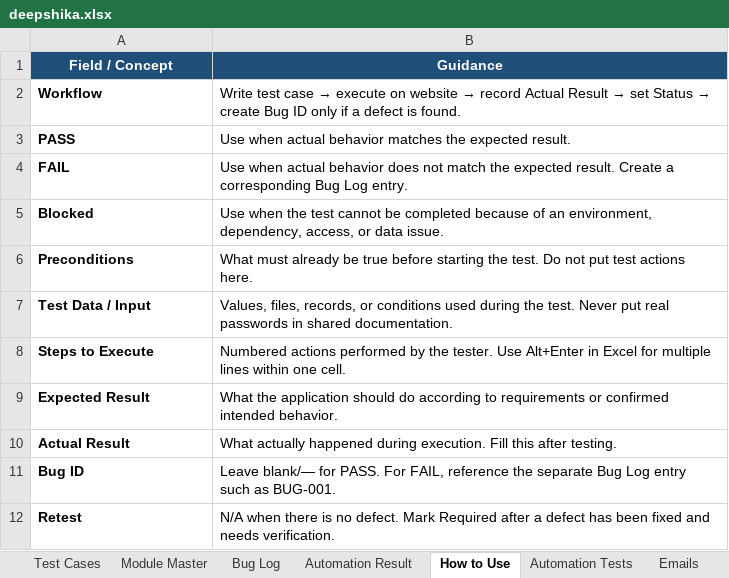
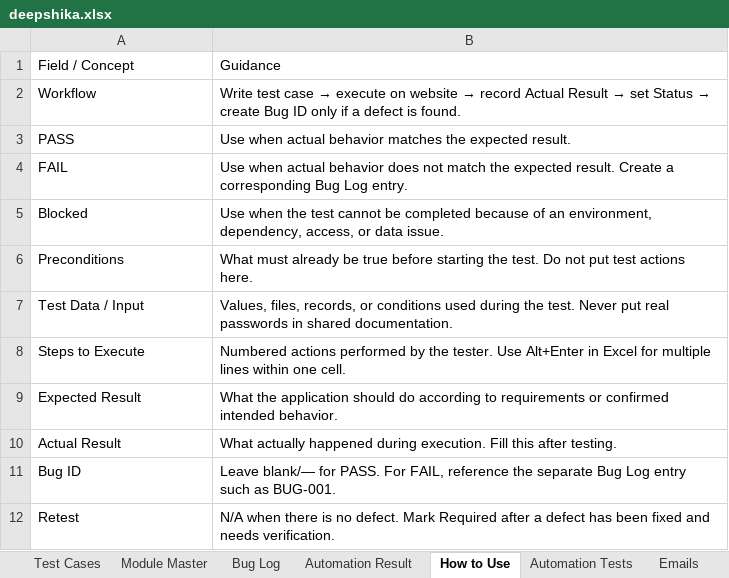
Before and after one commit to kirtan-thakkar/testing, an Excel workbook: deepshika.xlsx, sheet How to Use, drawn as a sheet; values as stored, in another font and other column widths than the file's, no borders; charts and pictures not drawn; the diff names each change by its address in the sheet, - before the commit and + after, or states it on an @@ line.

```diff
--- a/deepshika.xlsx (sheet How to Use)
+++ b/deepshika.xlsx (sheet How to Use)
@@ A1:B1 bold: on → off, fill: #1F4E78 → none, text colour: #FFFFFF → black, alignment: center → left @@
-A2:A12 bold: on
+A2:A12 bold: off
```
Also changed, not shown: sheet Test Cases, sheet Bug Log, sheet Module Master, charts or pictures, 40 other files.
